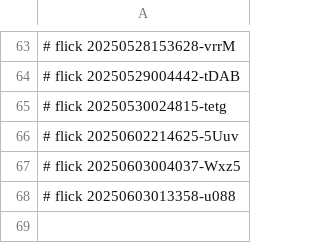
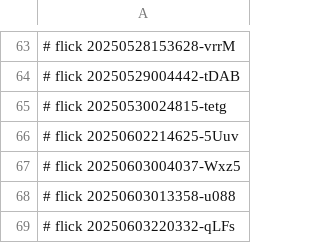
Before and after one commit to abikesa/sanity, a CSV file: ukb/dolce/python/.csv, drawn as a sheet; only a part is shown, gaps mark what is left out.

Commit message:
ukb/dolce/python/.csv

```diff
--- a/ukb/dolce/python/.csv
+++ b/ukb/dolce/python/.csv
@@ -68 +68,2 @@
 # flick 20250603013358-u088
+# flick 20250603220332-qLFs
```
